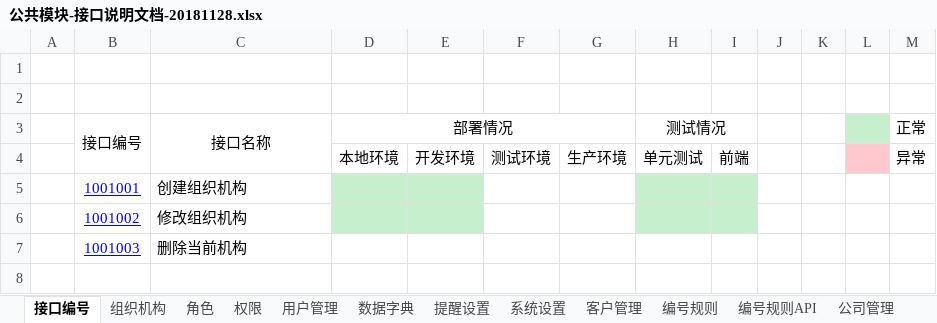
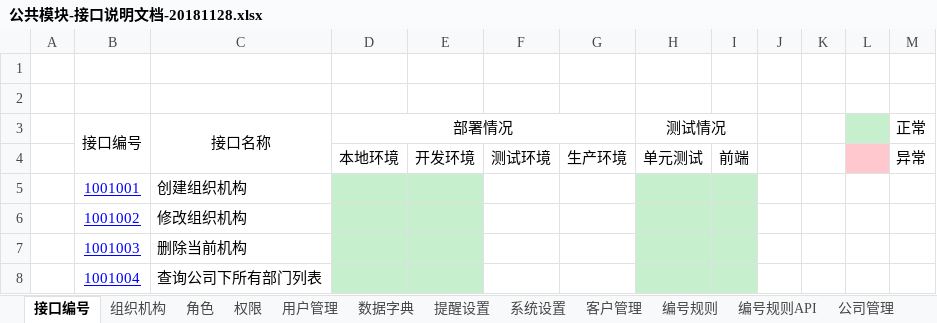
Before and after one commit to jyx15754505514/myGitRepository, an Excel workbook: doc/公共模块-接口说明文档-20181128.xlsx, sheet 接口编号, drawn as a sheet; values as stored, in another font and other column widths than the file's, no borders; the diff names each change by its address in the sheet, - before the commit and + after, or states it on an @@ line.

Commit message:
Mod 数据字典模糊查询

```diff
--- a/doc/公共模块-接口说明文档-20181128.xlsx (sheet 接口编号)
+++ b/doc/公共模块-接口说明文档-20181128.xlsx (sheet 接口编号)
-D7:E7 fill: none
+D7:E7 fill: #C6EFCE
-H7:I7 fill: none
+H7:I7 fill: #C6EFCE
+row 8:  | 1001004 | 查询公司下所有部门列表
```
Also changed, not shown: sheet 组织机构.
